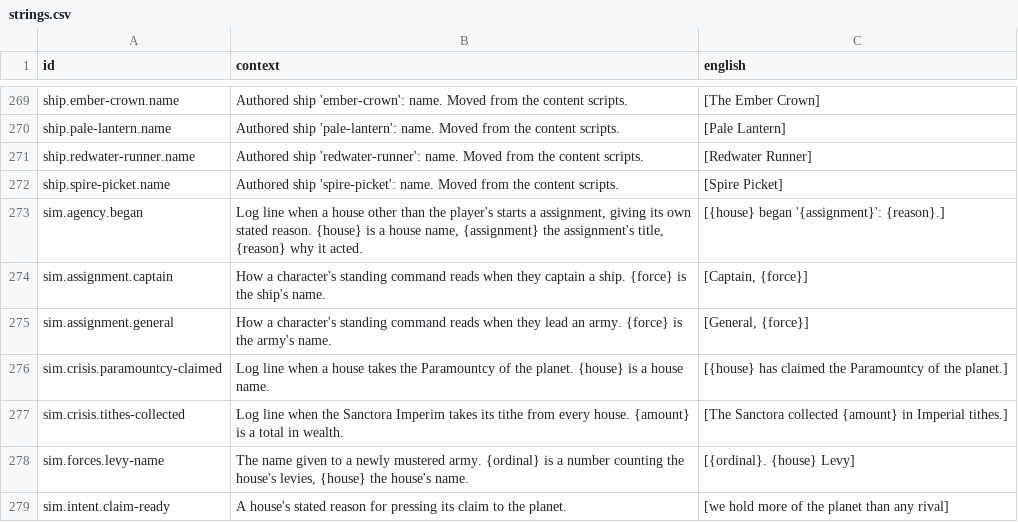
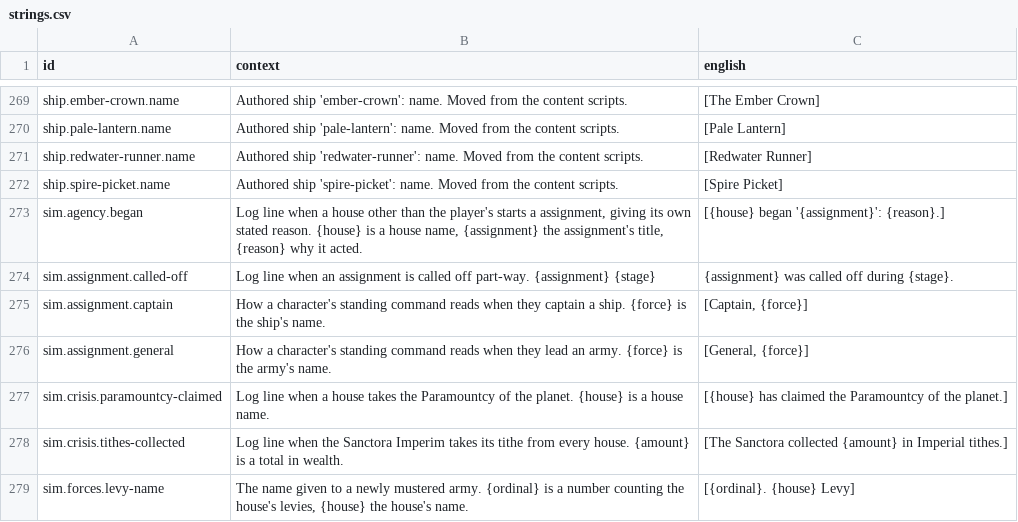
Before and after one commit to jkeywo/last-aeon, a CSV file: assets/text/strings.csv, drawn as a sheet; only a part is shown, gaps mark what is left out; the shorter side is filled out with more unchanged rows; the diff names each change by its address in the sheet, - before the commit and + after, or states it on an @@ line.

```diff
--- a/assets/text/strings.csv
+++ b/assets/text/strings.csv
+row 274: sim.assignment.called-off | Log line when an assignment is called off part-way. {assignment} {stage} | {assignment} was called off during {stage}.
```
Also changed, not shown: 8 other files.
